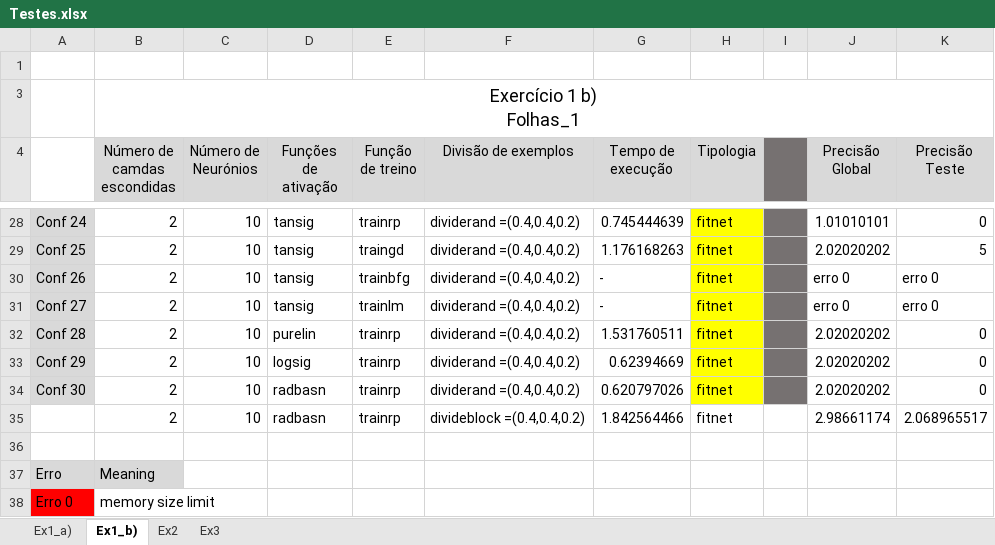
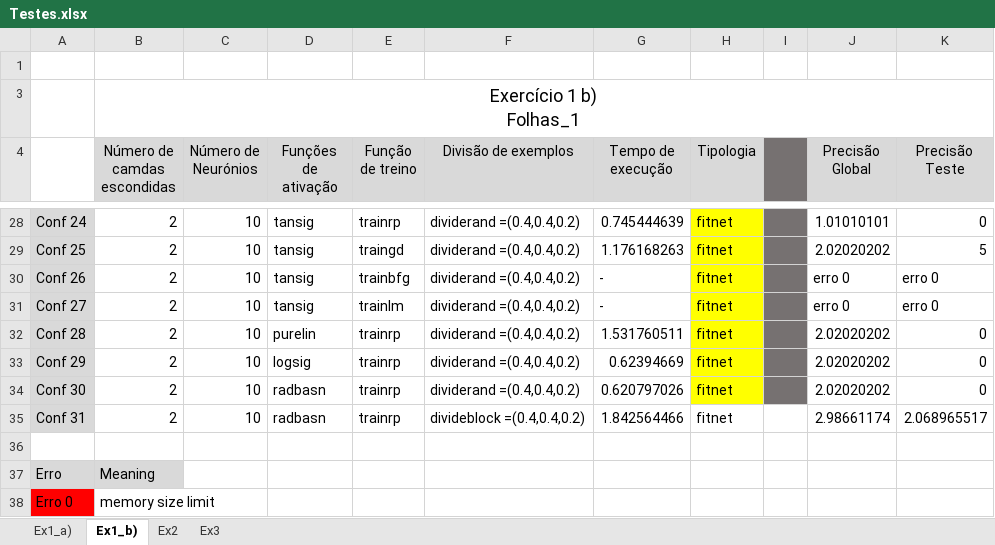
Before and after one commit to Filmaluco/Neural-Network---Matlab, an Excel workbook: Excell and Manipulation Function/Testes.xlsx, sheet Ex1_b), drawn as a sheet; only a part is shown, gaps mark what is left out; values as stored, in another font and other column widths than the file's, no borders; the diff names each change by its address in the sheet, - before the commit and + after, or states it on an @@ line.

```diff
--- a/Excell and Manipulation Function/Testes.xlsx (sheet Ex1_b))
+++ b/Excell and Manipulation Function/Testes.xlsx (sheet Ex1_b))
-A35: (empty)
+A35: Conf 31
-A35 fill: none
+A35 fill: #D9D9D9
```
Also changed, not shown: sheet Ex1_a).
